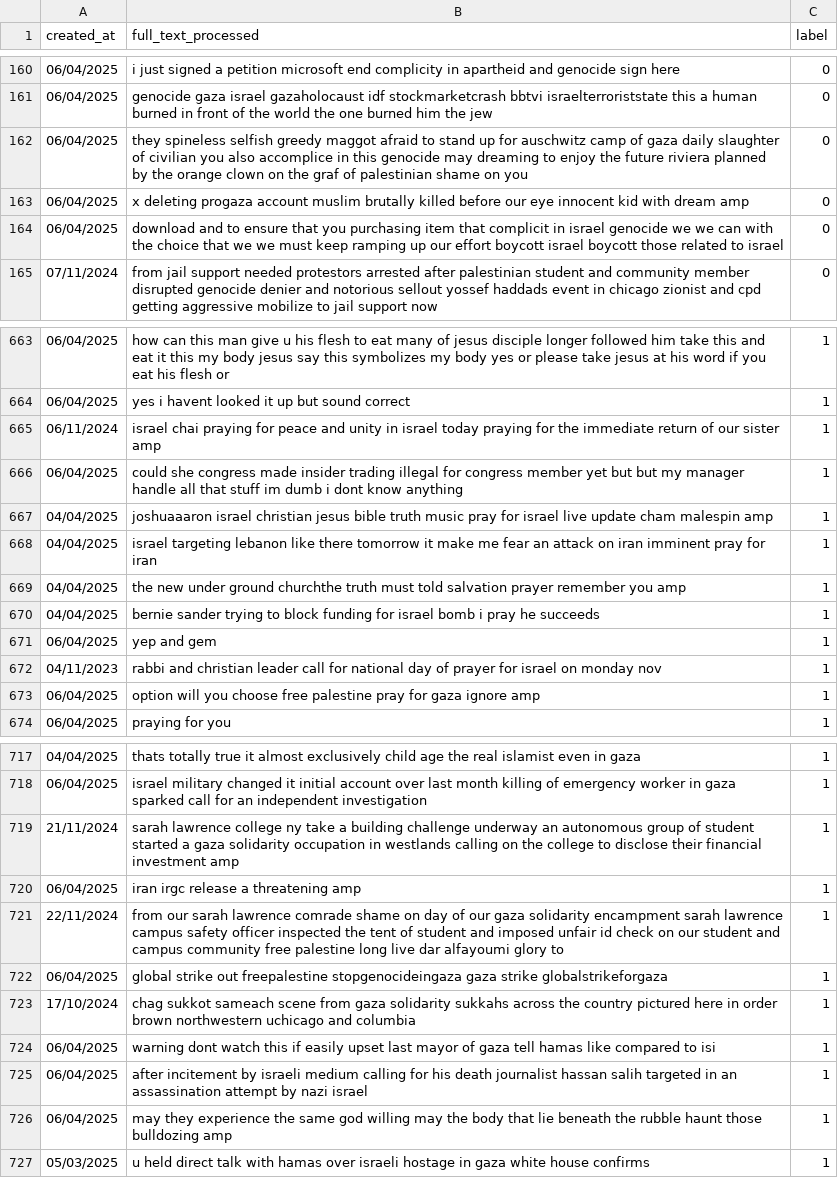
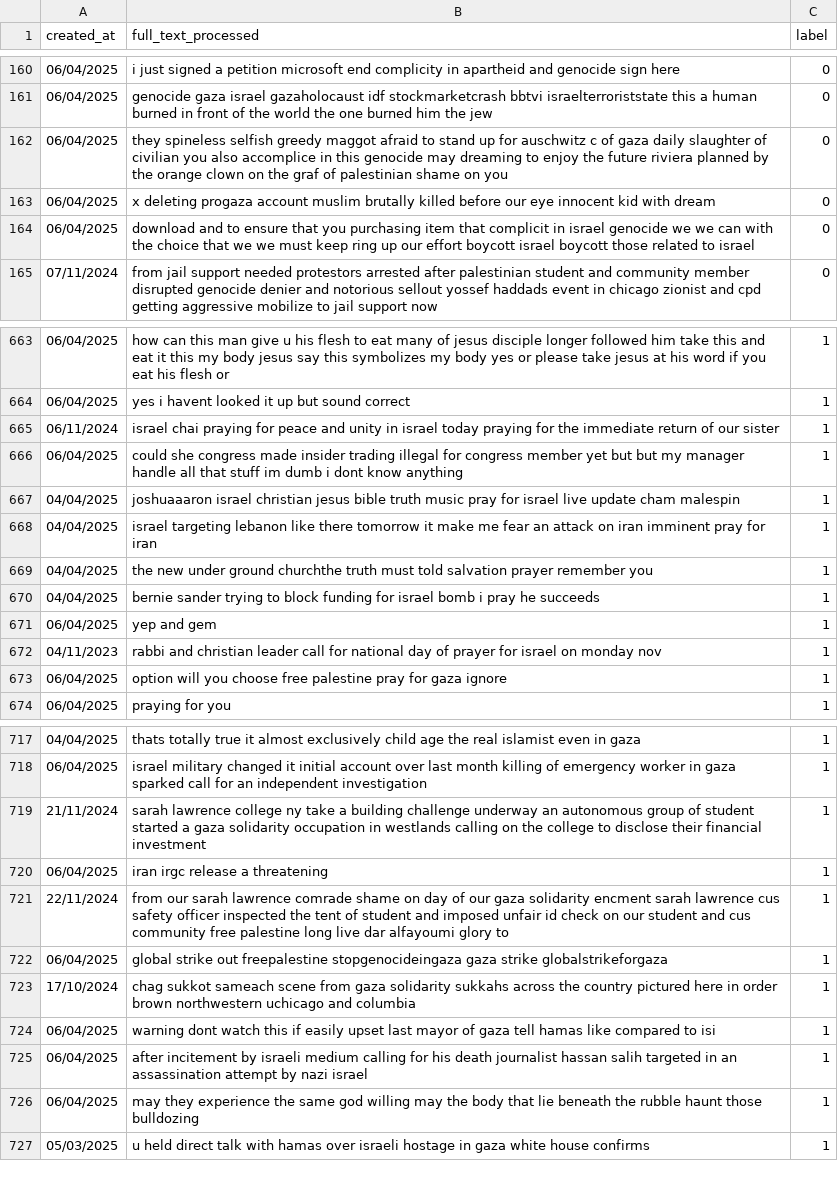
Before and after one commit to waftsa/skripsi, a CSV file: Program/DATA/TRAINING DATASET/final_preprocessed_final_dataset.csv, drawn as a sheet; only a part is shown, gaps mark what is left out; the diff covers the shown part only.

```diff
--- a/Program/DATA/TRAINING DATASET/final_preprocessed_final_dataset.csv
+++ b/Program/DATA/TRAINING DATASET/final_preprocessed_final_dataset.csv
@@ -161,5 +161,5 @@ created_at;full_text_processed;label
 06/04/2025;genocide gaza israel gazaholocaust idf stockmarketcrash bbtvi israelterroriststate this a human burned in front of the world the one burned him the jew;0
-06/04/2025;they spineless selfish greedy maggot afraid to stand up for auschwitz camp of gaza daily slaughter of civilian you also accomplice in this genocide may dreaming to enjoy the future riviera planned by the orange clown on the graf of palestinian shame on you;0
-06/04/2025;x deleting progaza account muslim brutally killed before our eye innocent kid with dream amp;0
-06/04/2025;download and to ensure that you purchasing item that complicit in israel genocide we we can with the choice that we we must keep ramping up our effort boycott israel boycott those related to israel;0
+06/04/2025;they spineless selfish greedy maggot afraid to stand up for auschwitz c of gaza daily slaughter of civilian you also accomplice in this genocide may dreaming to enjoy the future riviera planned by the orange clown on the graf of palestinian shame on you;0
+06/04/2025;x deleting progaza account muslim brutally killed before our eye innocent kid with dream;0
+06/04/2025;download and to ensure that you purchasing item that complicit in israel genocide we we can with the choice that we we must keep ring up our effort boycott israel boycott those related to israel;0
 07/11/2024;from jail support needed protestors arrested after palestinian student and community member disrupted genocide denier and notorious sellout yossef haddads event in chicago zionist and cpd getting aggressive mobilize to jail support now;0
@@ -664,7 +664,7 @@ created_at;full_text_processed;label
 06/04/2025;yes i havent looked it up but sound correct;1
-06/11/2024;israel chai praying for peace and unity in israel today praying for the immediate return of our sister amp;1
+06/11/2024;israel chai praying for peace and unity in israel today praying for the immediate return of our sister;1
 06/04/2025;could she congress made insider trading illegal for congress member yet but but my manager handle all that stuff im dumb i dont know anything;1
-04/04/2025;joshuaaaron israel christian jesus bible truth music pray for israel live update cham malespin amp;1
+04/04/2025;joshuaaaron israel christian jesus bible truth music pray for israel live update cham malespin;1
 04/04/2025;israel targeting lebanon like there tomorrow it make me fear an attack on iran imminent pray for iran;1
-04/04/2025;the new under ground churchthe truth must told salvation prayer remember you amp;1
+04/04/2025;the new under ground churchthe truth must told salvation prayer remember you;1
 04/04/2025;bernie sander trying to block funding for israel bomb i pray he succeeds;1
@@ -672,3 +672,3 @@ created_at;full_text_processed;label
 04/11/2023;rabbi and christian leader call for national day of prayer for israel on monday nov;1
-06/04/2025;option will you choose free palestine pray for gaza ignore amp;1
+06/04/2025;option will you choose free palestine pray for gaza ignore;1
 06/04/2025;praying for you;1
@@ -718,5 +718,5 @@ created_at;full_text_processed;label
 06/04/2025;israel military changed it initial account over last month killing of emergency worker in gaza sparked call for an independent investigation;1
-21/11/2024;sarah lawrence college ny take a building challenge underway an autonomous group of student started a gaza solidarity occupation in westlands calling on the college to disclose their financial investment amp;1
-06/04/2025;iran irgc release a threatening amp;1
-22/11/2024;from our sarah lawrence comrade shame on day of our gaza solidarity encampment sarah lawrence campus safety officer inspected the tent of student and imposed unfair id check on our student and campus community free palestine long live dar alfayoumi glory to;1
+21/11/2024;sarah lawrence college ny take a building challenge underway an autonomous group of student started a gaza solidarity occupation in westlands calling on the college to disclose their financial investment;1
+06/04/2025;iran irgc release a threatening;1
+22/11/2024;from our sarah lawrence comrade shame on day of our gaza solidarity encment sarah lawrence cus safety officer inspected the tent of student and imposed unfair id check on our student and cus community free palestine long live dar alfayoumi glory to;1
 06/04/2025;global strike out freepalestine stopgenocideingaza gaza strike globalstrikeforgaza;1
@@ -725,3 +725,3 @@ created_at;full_text_processed;label
 06/04/2025;after incitement by israeli medium calling for his death journalist hassan salih targeted in an assassination attempt by nazi israel;1
-06/04/2025;may they experience the same god willing may the body that lie beneath the rubble haunt those bulldozing amp;1
+06/04/2025;may they experience the same god willing may the body that lie beneath the rubble haunt those bulldozing;1
 05/03/2025;u held direct talk with hamas over israeli hostage in gaza white house confirms;1
```
Also changed, not shown: 99 edited cells elsewhere in this file, 25 other files.
